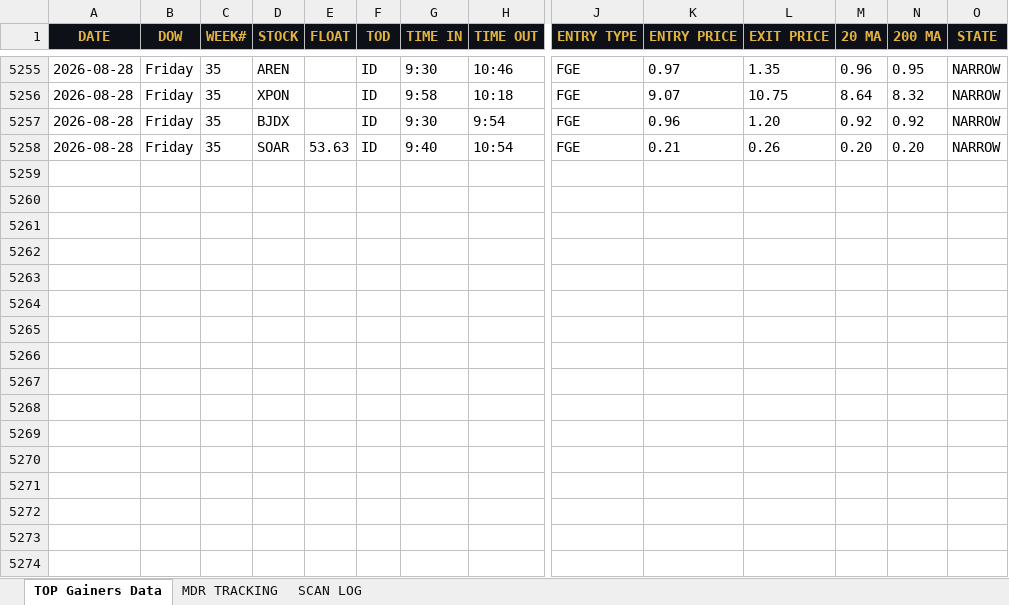
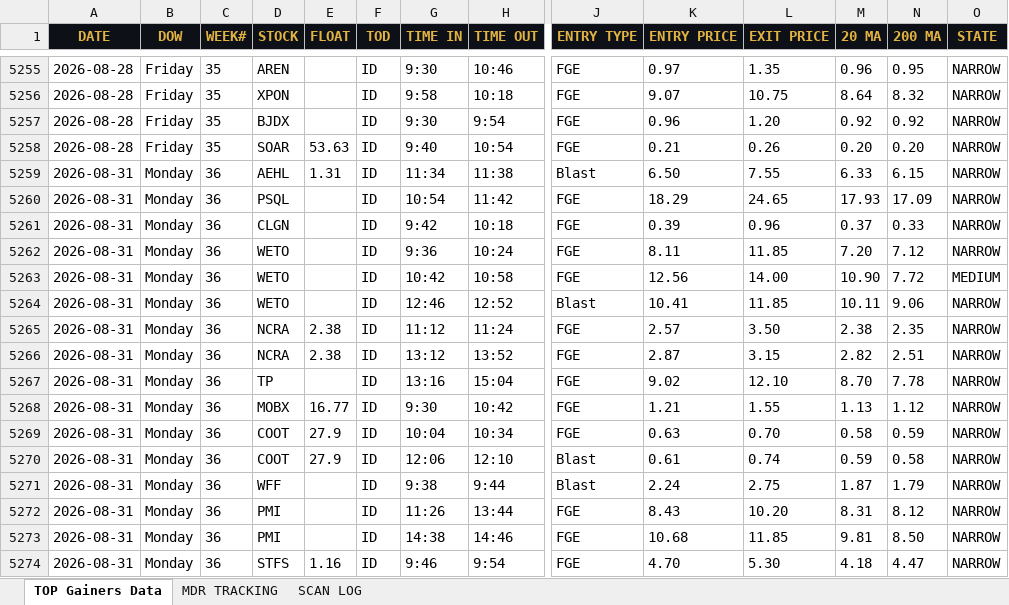
Before and after one commit to cmletsch/trading-system, an Excel workbook: data/trading_data_2026-09-01.xlsx, sheet TOP Gainers Data, drawn as a sheet; only a part is shown, gaps mark what is left out; values as stored, in another font and other column widths than the file's, no borders; rows hold the shown columns only; the diff names each change by its address in the sheet, - before the commit and + after, or states it on an @@ line.

```diff
--- a/data/trading_data_2026-09-01.xlsx (sheet TOP Gainers Data)
+++ b/data/trading_data_2026-09-01.xlsx (sheet TOP Gainers Data)
+row 5259: 2026-08-31 | Monday | 36 | AEHL | 1.31 | ID | 11:34 | 11:38 | Blast | 6.50 | 7.55 | 6.33 | 6.15 | NARROW
+row 5260: 2026-08-31 | Monday | 36 | PSQL |  | ID | 10:54 | 11:42 | FGE | 18.29 | 24.65 | 17.93 | 17.09 | NARROW
+row 5261: 2026-08-31 | Monday | 36 | CLGN |  | ID | 9:42 | 10:18 | FGE | 0.39 | 0.96 | 0.37 | 0.33 | NARROW
+row 5262: 2026-08-31 | Monday | 36 | WETO |  | ID | 9:36 | 10:24 | FGE | 8.11 | 11.85 | 7.20 | 7.12 | NARROW
+row 5263: 2026-08-31 | Monday | 36 | WETO |  | ID | 10:42 | 10:58 | FGE | 12.56 | 14.00 | 10.90 | 7.72 | MEDIUM
+row 5264: 2026-08-31 | Monday | 36 | WETO |  | ID | 12:46 | 12:52 | Blast | 10.41 | 11.85 | 10.11 | 9.06 | NARROW
+row 5265: 2026-08-31 | Monday | 36 | NCRA | 2.38 | ID | 11:12 | 11:24 | FGE | 2.57 | 3.50 | 2.38 | 2.35 | NARROW
+row 5266: 2026-08-31 | Monday | 36 | NCRA | 2.38 | ID | 13:12 | 13:52 | FGE | 2.87 | 3.15 | 2.82 | 2.51 | NARROW
+row 5267: 2026-08-31 | Monday | 36 | TP |  | ID | 13:16 | 15:04 | FGE | 9.02 | 12.10 | 8.70 | 7.78 | NARROW
+row 5268: 2026-08-31 | Monday | 36 | MOBX | 16.77 | ID | 9:30 | 10:42 | FGE | 1.21 | 1.55 | 1.13 | 1.12 | NARROW
+row 5269: 2026-08-31 | Monday | 36 | COOT | 27.9 | ID | 10:04 | 10:34 | FGE | 0.63 | 0.70 | 0.58 | 0.59 | NARROW
+row 5270: 2026-08-31 | Monday | 36 | COOT | 27.9 | ID | 12:06 | 12:10 | Blast | 0.61 | 0.74 | 0.59 | 0.58 | NARROW
+row 5271: 2026-08-31 | Monday | 36 | WFF |  | ID | 9:38 | 9:44 | Blast | 2.24 | 2.75 | 1.87 | 1.79 | NARROW
+row 5272: 2026-08-31 | Monday | 36 | PMI |  | ID | 11:26 | 13:44 | FGE | 8.43 | 10.20 | 8.31 | 8.12 | NARROW
+row 5273: 2026-08-31 | Monday | 36 | PMI |  | ID | 14:38 | 14:46 | FGE | 10.68 | 11.85 | 9.81 | 8.50 | NARROW
+row 5274: 2026-08-31 | Monday | 36 | STFS | 1.16 | ID | 9:46 | 9:54 | FGE | 4.70 | 5.30 | 4.18 | 4.47 | NARROW
```
Also changed, not shown: sheet MDR TRACKING, sheet SCAN LOG, 2 other files.
